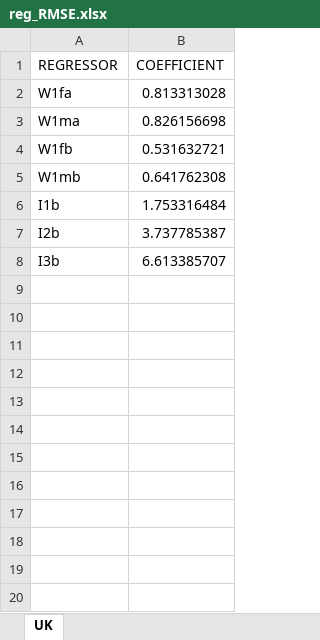
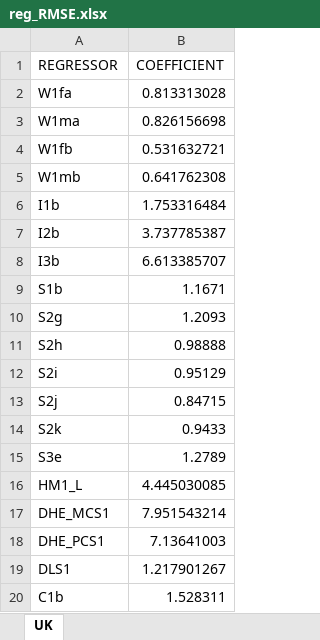
Before and after one commit to centreformicrosimulation/SimPaths, an Excel workbook: input/reg_RMSE.xlsx, sheet UK, drawn as a sheet; values as stored, in another font and other column widths than the file's, no borders; the diff names each change by its address in the sheet, - before the commit and + after, or states it on an @@ line.

Commit message:
Update regressors' definition

```diff
--- a/input/reg_RMSE.xlsx (sheet UK)
+++ b/input/reg_RMSE.xlsx (sheet UK)
+row 9: S1b | 1.1671
+row 10: S2g | 1.2093
+row 11: S2h | 0.98888
+row 12: S2i | 0.95129
+row 13: S2j | 0.84715
+row 14: S2k | 0.9433
+row 15: S3e | 1.2789
+row 16: HM1_L | 4.445030085
+row 17: DHE_MCS1 | 7.951543214
+row 18: DHE_PCS1 | 7.13641003
+row 19: DLS1 | 1.217901267
+row 20: C1b | 1.528311
```
Also changed, not shown: input/DatabaseCountryYear.xlsx, 1 other file.
